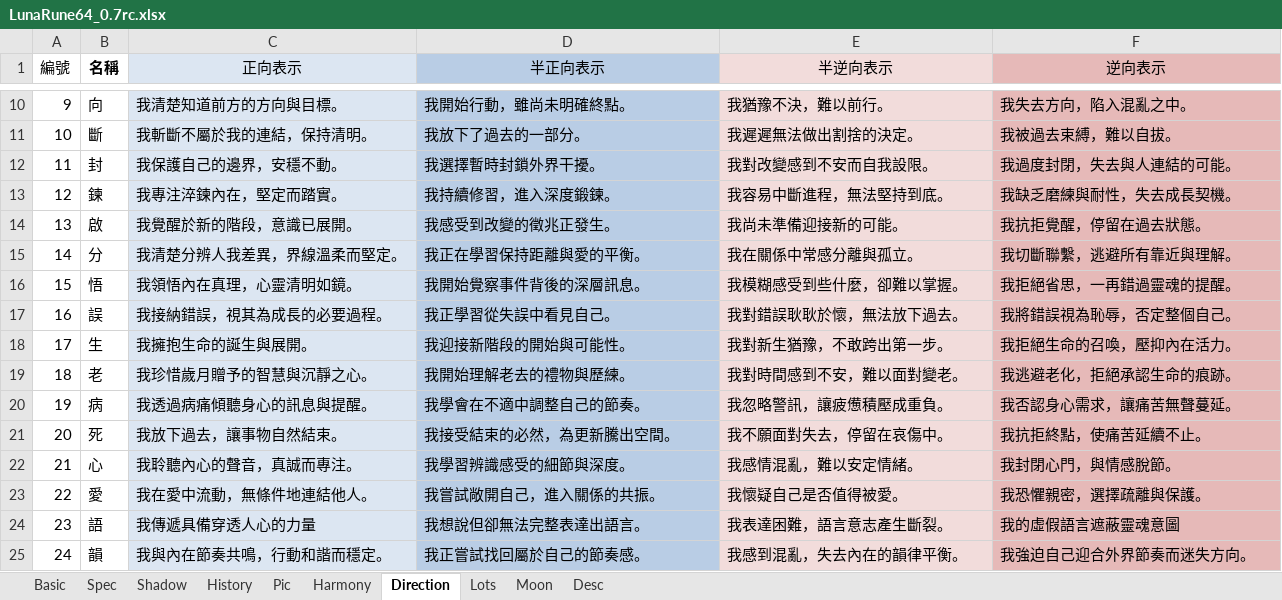
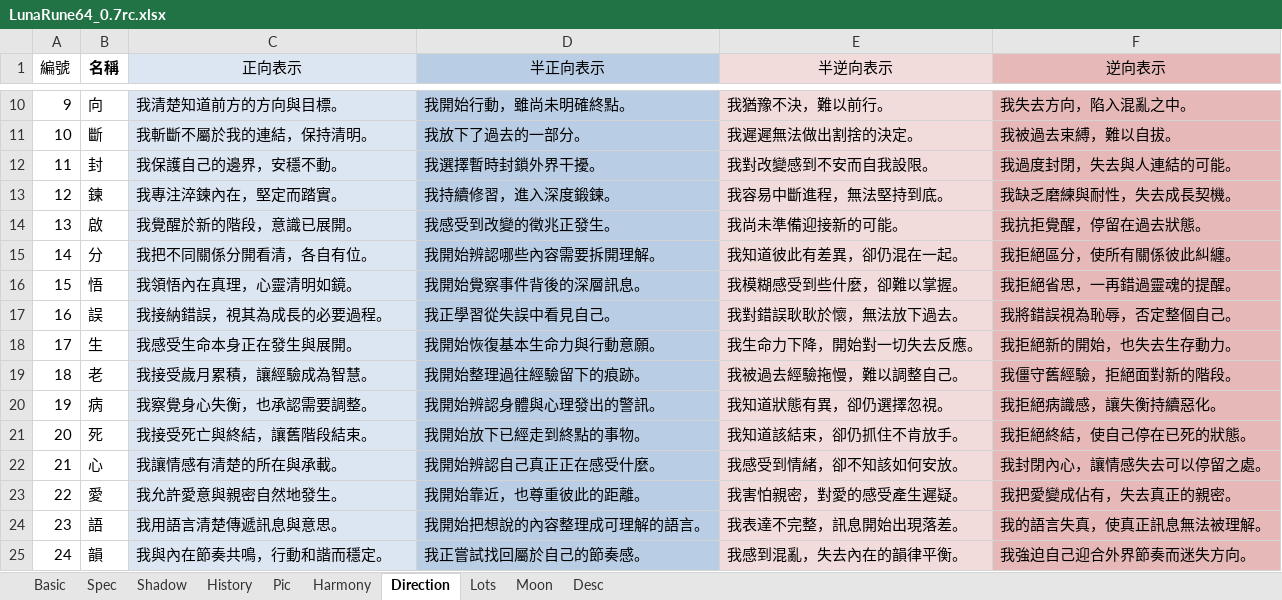
Before and after one commit to EsotericVerse/moon-runes-pwa, an Excel workbook: LunaRune64_0.7rc.xlsx, sheet Direction, drawn as a sheet; only a part is shown, gaps mark what is left out; values as stored, in another font and other column widths than the file's, no borders; table styles not drawn; 1 other sheet too large or unreadable and not compared; the diff covers the shown part only; the diff names each change by its address in the sheet, - before the commit and + after, or states it on an @@ line.

```diff
--- a/LunaRune64_0.7rc.xlsx (sheet Direction)
+++ b/LunaRune64_0.7rc.xlsx (sheet Direction)
-C15 (正向表示): 我清楚分辨人我差異，界線溫柔而堅定。
+C15 (正向表示): 我把不同關係分開看清，各自有位。
-D15 (半正向表示): 我正在學習保持距離與愛的平衡。
+D15 (半正向表示): 我開始辨認哪些內容需要拆開理解。
-E15 (半逆向表示): 我在關係中常感分離與孤立。
+E15 (半逆向表示): 我知道彼此有差異，卻仍混在一起。
-F15 (逆向表示): 我切斷聯繫，逃避所有靠近與理解。
+F15 (逆向表示): 我拒絕區分，使所有關係彼此糾纏。
-C18 (正向表示): 我擁抱生命的誕生與展開。
+C18 (正向表示): 我感受生命本身正在發生與展開。
-D18 (半正向表示): 我迎接新階段的開始與可能性。
+D18 (半正向表示): 我開始恢復基本生命力與行動意願。
-E18 (半逆向表示): 我對新生猶豫，不敢跨出第一步。
+E18 (半逆向表示): 我生命力下降，開始對一切失去反應。
-F18 (逆向表示): 我拒絕生命的召喚，壓抑內在活力。
+F18 (逆向表示): 我拒絕新的開始，也失去生存動力。
-C19 (正向表示): 我珍惜歲月贈予的智慧與沉靜之心。
+C19 (正向表示): 我接受歲月累積，讓經驗成為智慧。
-D19 (半正向表示): 我開始理解老去的禮物與歷練。
+D19 (半正向表示): 我開始整理過往經驗留下的痕跡。
-E19 (半逆向表示): 我對時間感到不安，難以面對變老。
+E19 (半逆向表示): 我被過去經驗拖慢，難以調整自己。
-F19 (逆向表示): 我逃避老化，拒絕承認生命的痕跡。
+F19 (逆向表示): 我僵守舊經驗，拒絕面對新的階段。
-C20 (正向表示): 我透過病痛傾聽身心的訊息與提醒。
+C20 (正向表示): 我察覺身心失衡，也承認需要調整。
-D20 (半正向表示): 我學會在不適中調整自己的節奏。
+D20 (半正向表示): 我開始辨認身體與心理發出的警訊。
-E20 (半逆向表示): 我忽略警訊，讓疲憊積壓成重負。
+E20 (半逆向表示): 我知道狀態有異，卻仍選擇忽視。
-F20 (逆向表示): 我否認身心需求，讓痛苦無聲蔓延。
+F20 (逆向表示): 我拒絕病識感，讓失衡持續惡化。
-C21 (正向表示): 我放下過去，讓事物自然結束。
+C21 (正向表示): 我接受死亡與終結，讓舊階段結束。
-D21 (半正向表示): 我接受結束的必然，為更新騰出空間。
+D21 (半正向表示): 我開始放下已經走到終點的事物。
-E21 (半逆向表示): 我不願面對失去，停留在哀傷中。
+E21 (半逆向表示): 我知道該結束，卻仍抓住不肯放手。
-F21 (逆向表示): 我抗拒終點，使痛苦延續不止。
+F21 (逆向表示): 我拒絕終結，使自己停在已死的狀態。
-C22 (正向表示): 我聆聽內心的聲音，真誠而專注。
+C22 (正向表示): 我讓情感有清楚的所在與承載。
-D22 (半正向表示): 我學習辨識感受的細節與深度。
+D22 (半正向表示): 我開始辨認自己真正正在感受什麼。
-E22 (半逆向表示): 我感情混亂，難以安定情緒。
+E22 (半逆向表示): 我感受到情緒，卻不知該如何安放。
-F22 (逆向表示): 我封閉心門，與情感脫節。
+F22 (逆向表示): 我封閉內心，讓情感失去可以停留之處。
-C23 (正向表示): 我在愛中流動，無條件地連結他人。
+C23 (正向表示): 我允許愛意與親密自然地發生。
-D23 (半正向表示): 我嘗試敞開自己，進入關係的共振。
+D23 (半正向表示): 我開始靠近，也尊重彼此的距離。
-E23 (半逆向表示): 我懷疑自己是否值得被愛。
+E23 (半逆向表示): 我害怕親密，對愛的感受產生遲疑。
-F23 (逆向表示): 我恐懼親密，選擇疏離與保護。
+F23 (逆向表示): 我把愛變成佔有，失去真正的親密。
-C24 (正向表示): 我傳遞具備穿透人心的力量
+C24 (正向表示): 我用語言清楚傳遞訊息與意思。
-D24 (半正向表示): 我想說但卻無法完整表達出語言。
+D24 (半正向表示): 我開始把想說的內容整理成可理解的語言。
-E24 (半逆向表示): 我表達困難，語言意志產生斷裂。
+E24 (半逆向表示): 我表達不完整，訊息開始出現落差。
-F24 (逆向表示): 我的虛假語言遮蔽靈魂意圖
+F24 (逆向表示): 我的語言失真，使真正訊息無法被理解。
```
Also changed, not shown: 152 edited cells elsewhere in this sheet, sheet Lots, sheet Shadow, sheet Harmony, sheet Basic, sheet Spec.
